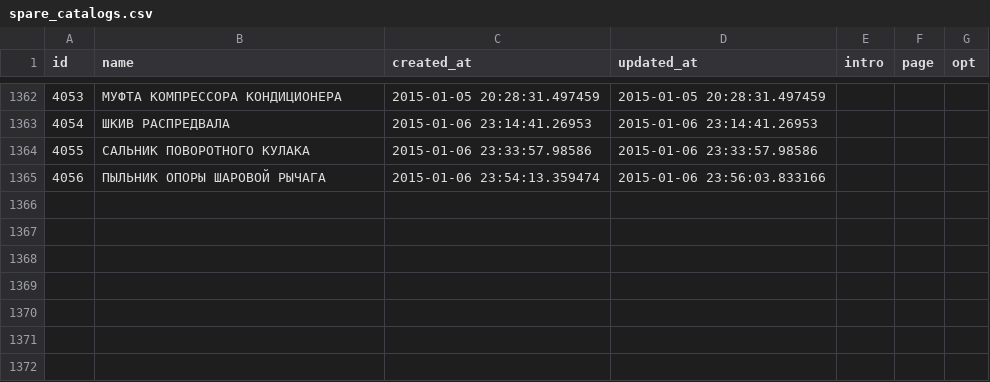
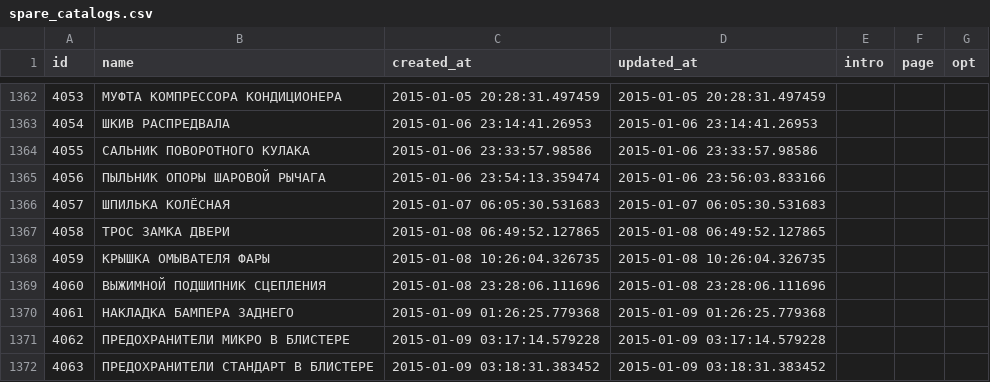
Before and after one commit to woto/yaponama_2012, a CSV file: data/spare_catalogs.csv, drawn as a sheet; only a part is shown, gaps mark what is left out; the diff covers the shown part only.

```diff
--- a/data/spare_catalogs.csv
+++ b/data/spare_catalogs.csv
@@ -2202 +2187,8 @@ id,name,created_at,updated_at,intro,page,opt
 4056,ПЫЛЬНИК ОПОРЫ ШАРОВОЙ РЫЧАГА,2015-01-06 23:54:13.359474,2015-01-06 23:56:03.833166,"","",
+4057,ШПИЛЬКА КОЛЁСНАЯ,2015-01-07 06:05:30.531683,2015-01-07 06:05:30.531683,"","",
+4058,ТРОС ЗАМКА ДВЕРИ,2015-01-08 06:49:52.127865,2015-01-08 06:49:52.127865,"","",
+4059,КРЫШКА ОМЫВАТЕЛЯ ФАРЫ,2015-01-08 10:26:04.326735,2015-01-08 10:26:04.326735,"","",
+4060,ВЫЖИМНОЙ ПОДШИПНИК СЦЕПЛЕНИЯ,2015-01-08 23:28:06.111696,2015-01-08 23:28:06.111696,"","",
+4061,НАКЛАДКА БАМПЕРА ЗАДНЕГО,2015-01-09 01:26:25.779368,2015-01-09 01:26:25.779368,"","",
+4062,ПРЕДОХРАНИТЕЛИ МИКРО В БЛИСТЕРЕ,2015-01-09 03:17:14.579228,2015-01-09 03:17:14.579228,"","",
+4063,ПРЕДОХРАНИТЕЛИ СТАНДАРТ В БЛИСТЕРЕ,2015-01-09 03:18:31.383452,2015-01-09 03:18:31.383452,"","",
```
Also changed, not shown: 6 added rows and 36 edited cells elsewhere in this file, data/generations.csv, data/models.csv, 5 other files.
